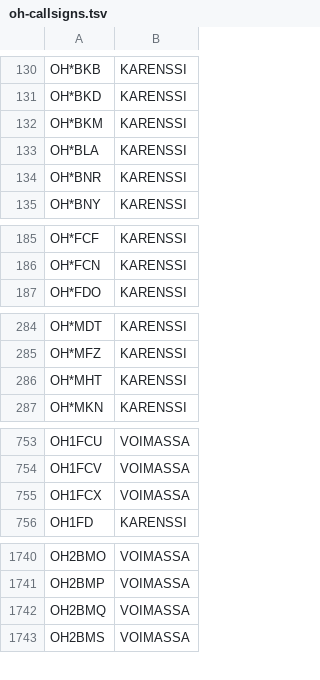
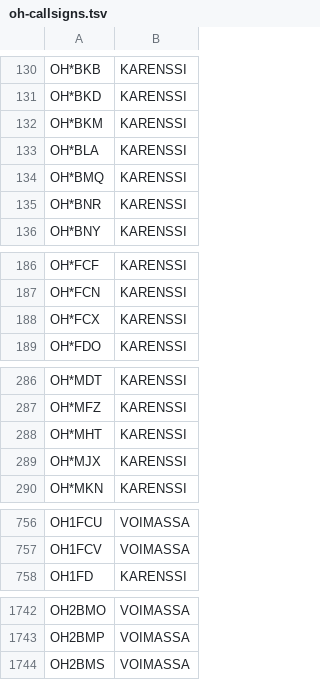
Before and after one commit to OH6AD/koolit, a TSV file: oh-callsigns.tsv, drawn as a sheet; only a part is shown, gaps mark what is left out; the diff covers the shown part only.

Commit message:
Update call signs

```diff
--- a/oh-callsigns.tsv
+++ b/oh-callsigns.tsv
@@ -133,2 +133,3 @@ OH*BKM	KARENSSI
 OH*BLA	KARENSSI	
+OH*BMQ	KARENSSI	
 OH*BNR	KARENSSI	
@@ -186,2 +187,3 @@ OH*FCF	KARENSSI
 OH*FCN	KARENSSI	
+OH*FCX	KARENSSI	
 OH*FDO	KARENSSI	
@@ -286,2 +288,3 @@ OH*MFZ	KARENSSI
 OH*MHT	KARENSSI	
+OH*MJX	KARENSSI	
 OH*MKN	KARENSSI	
@@ -754,3 +757,2 @@ OH1FCU	VOIMASSA
 OH1FCV	VOIMASSA	
-OH1FCX	VOIMASSA	
 OH1FD	KARENSSI	
@@ -1741,3 +1743,2 @@ OH2BMO	VOIMASSA
 OH2BMP	VOIMASSA	
-OH2BMQ	VOIMASSA	
 OH2BMS	VOIMASSA	
```
Also changed, not shown: 1 removed row and 1 edited cell elsewhere in this file.
